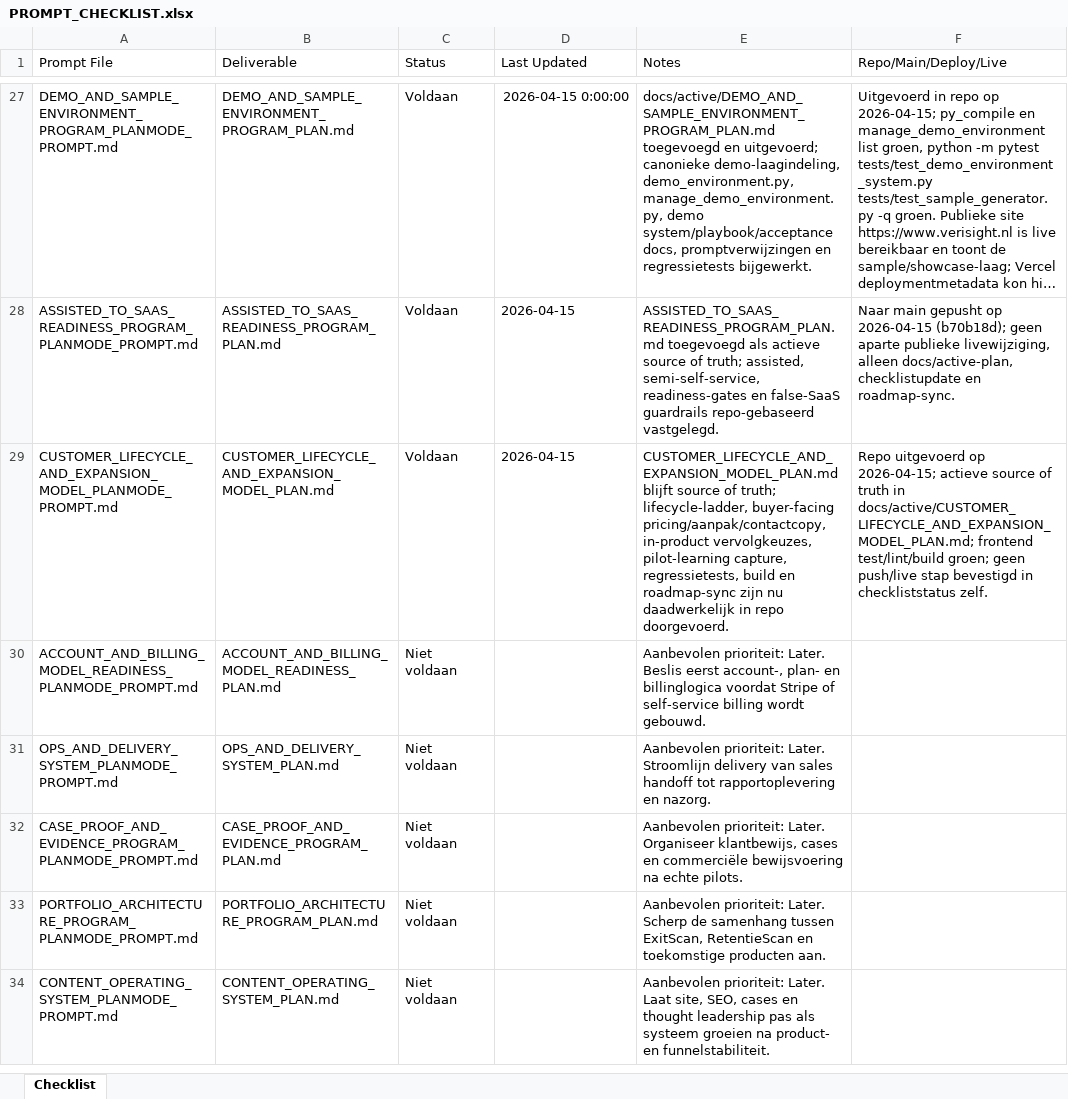
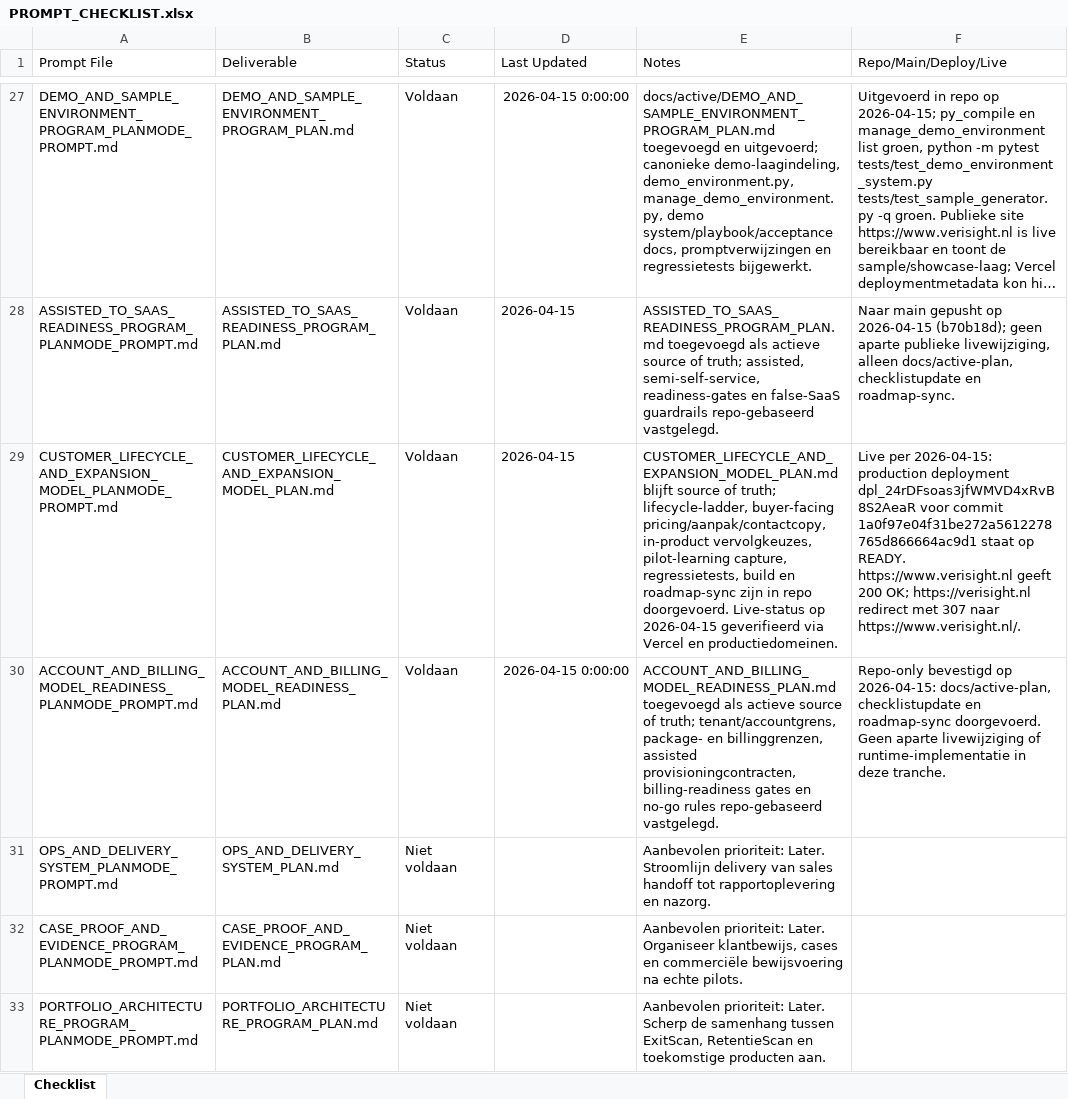
Before and after one commit to larshengel08-lang/VerisightSaaS, an Excel workbook: docs/prompts/PROMPT_CHECKLIST.xlsx, sheet Checklist, drawn as a sheet; only a part is shown, gaps mark what is left out; the shorter side is filled out with more unchanged rows; long unchanged cells end in …; values as stored, in another font and other column widths than the file's, no borders; the diff names each change by its address in the sheet, - before the commit and + after, or states it on an @@ line.

Commit message:
Record live status for lifecycle expansion tranche

```diff
--- a/docs/prompts/PROMPT_CHECKLIST.xlsx (sheet Checklist)
+++ b/docs/prompts/PROMPT_CHECKLIST.xlsx (sheet Checklist)
-E29 (Notes): …roadmap-sync zijn nu daadwerkelijk in repo doorgevoerd.
+E29 (Notes): …roadmap-sync zijn in repo doorgevoerd. Live-status op 2026-04-15 geverifieerd via Vercel en productiedomeinen.
-F29 (Repo/Main/Deploy/Live): Repo uitgevoerd op 2026-04-15; actieve source of truth in docs/active/CUSTOMER_LIFECYCLE_AND_EXPANSION_MODEL_PLAN.md; frontend test/lint/build groen; geen push/live stap bevestigd in checkliststatus zelf.
+F29 (Repo/Main/Deploy/Live): Live per 2026-04-15: production deployment dpl_24rDFsoas3jfWMVD4xRvB8S2AeaR voor commit 1a0f97e04f31be272a5612278765d866664ac9d1 staat op READY. https://www.verisight.nl geeft 200 OK; https://verisight.nl redirect met 307 naar https://www.verisight.nl/.
-C30 (Status): Niet voldaan
+C30 (Status): Voldaan
-D30 (Last Updated): (empty)
+D30 (Last Updated): 2026-04-15 0:00:00
-E30 (Notes): Aanbevolen prioriteit: Later. Beslis eerst account-, plan- en billinglogica voordat Stripe of self-service billing wordt gebouwd.
+E30 (Notes): ACCOUNT_AND_BILLING_MODEL_READINESS_PLAN.md toegevoegd als actieve source of truth; tenant/accountgrens, package- en billinggrenzen, assisted provisioningcontracten, billing-readiness gates en no-go rules repo-gebaseerd vastgelegd.
-F30 (Repo/Main/Deploy/Live): (empty)
+F30 (Repo/Main/Deploy/Live): Repo-only bevestigd op 2026-04-15: docs/active-plan, checklistupdate en roadmap-sync doorgevoerd. Geen aparte livewijziging of runtime-implementatie in deze tranche.
```
Also changed, not shown: 1 other file.
